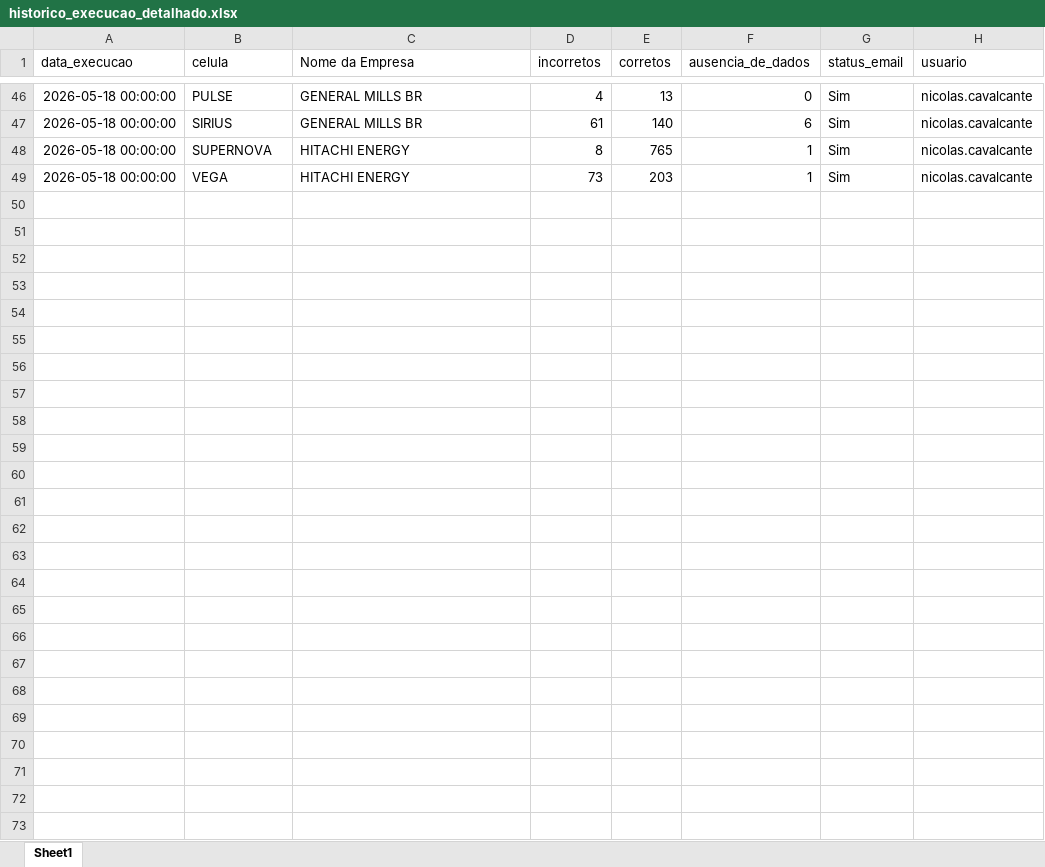
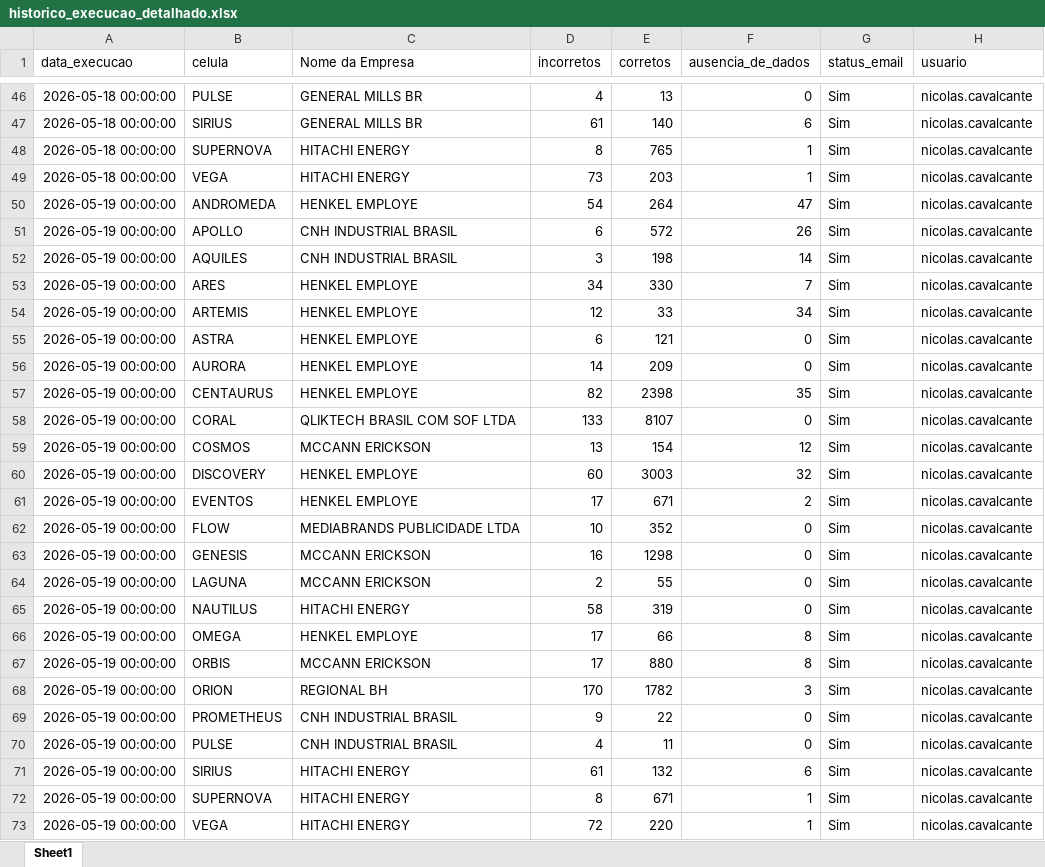
Before and after one commit to Nicolas-Cavalcante/concilia-o-financeira, an Excel workbook: logs/historico_execucao_detalhado.xlsx, sheet Sheet1, drawn as a sheet; only a part is shown, gaps mark what is left out; values as stored, in another font and other column widths than the file's, no borders; the diff names each change by its address in the sheet, - before the commit and + after, or states it on an @@ line.

```diff
--- a/logs/historico_execucao_detalhado.xlsx (sheet Sheet1)
+++ b/logs/historico_execucao_detalhado.xlsx (sheet Sheet1)
+row 50: 2026-05-19 00:00:00 | ANDROMEDA | HENKEL EMPLOYE | 54 | 264 | 47 | Sim | nicolas.cavalcante
+row 51: 2026-05-19 00:00:00 | APOLLO | CNH INDUSTRIAL BRASIL | 6 | 572 | 26 | Sim | nicolas.cavalcante
+row 52: 2026-05-19 00:00:00 | AQUILES | CNH INDUSTRIAL BRASIL | 3 | 198 | 14 | Sim | nicolas.cavalcante
+row 53: 2026-05-19 00:00:00 | ARES | HENKEL EMPLOYE | 34 | 330 | 7 | Sim | nicolas.cavalcante
+row 54: 2026-05-19 00:00:00 | ARTEMIS | HENKEL EMPLOYE | 12 | 33 | 34 | Sim | nicolas.cavalcante
+row 55: 2026-05-19 00:00:00 | ASTRA | HENKEL EMPLOYE | 6 | 121 | 0 | Sim | nicolas.cavalcante
+row 56: 2026-05-19 00:00:00 | AURORA | HENKEL EMPLOYE | 14 | 209 | 0 | Sim | nicolas.cavalcante
+row 57: 2026-05-19 00:00:00 | CENTAURUS | HENKEL EMPLOYE | 82 | 2398 | 35 | Sim | nicolas.cavalcante
+row 58: 2026-05-19 00:00:00 | CORAL | QLIKTECH BRASIL COM SOF LTDA | 133 | 8107 | 0 | Sim | nicolas.cavalcante
+row 59: 2026-05-19 00:00:00 | COSMOS | MCCANN ERICKSON | 13 | 154 | 12 | Sim | nicolas.cavalcante
+row 60: 2026-05-19 00:00:00 | DISCOVERY | HENKEL EMPLOYE | 60 | 3003 | 32 | Sim | nicolas.cavalcante
+row 61: 2026-05-19 00:00:00 | EVENTOS | HENKEL EMPLOYE | 17 | 671 | 2 | Sim | nicolas.cavalcante
+row 62: 2026-05-19 00:00:00 | FLOW | MEDIABRANDS PUBLICIDADE LTDA | 10 | 352 | 0 | Sim | nicolas.cavalcante
+row 63: 2026-05-19 00:00:00 | GENESIS | MCCANN ERICKSON | 16 | 1298 | 0 | Sim | nicolas.cavalcante
+row 64: 2026-05-19 00:00:00 | LAGUNA | MCCANN ERICKSON | 2 | 55 | 0 | Sim | nicolas.cavalcante
+row 65: 2026-05-19 00:00:00 | NAUTILUS | HITACHI ENERGY | 58 | 319 | 0 | Sim | nicolas.cavalcante
+row 66: 2026-05-19 00:00:00 | OMEGA | HENKEL EMPLOYE | 17 | 66 | 8 | Sim | nicolas.cavalcante
+row 67: 2026-05-19 00:00:00 | ORBIS | MCCANN ERICKSON | 17 | 880 | 8 | Sim | nicolas.cavalcante
+row 68: 2026-05-19 00:00:00 | ORION | REGIONAL BH | 170 | 1782 | 3 | Sim | nicolas.cavalcante
+row 69: 2026-05-19 00:00:00 | PROMETHEUS | CNH INDUSTRIAL BRASIL | 9 | 22 | 0 | Sim | nicolas.cavalcante
+row 70: 2026-05-19 00:00:00 | PULSE | CNH INDUSTRIAL BRASIL | 4 | 11 | 0 | Sim | nicolas.cavalcante
+row 71: 2026-05-19 00:00:00 | SIRIUS | HITACHI ENERGY | 61 | 132 | 6 | Sim | nicolas.cavalcante
+row 72: 2026-05-19 00:00:00 | SUPERNOVA | HITACHI ENERGY | 8 | 671 | 1 | Sim | nicolas.cavalcante
+row 73: 2026-05-19 00:00:00 | VEGA | HITACHI ENERGY | 72 | 220 | 1 | Sim | nicolas.cavalcante
```
Also changed, not shown: inputs/base_emails/Base_emails.xlsx, logs/historico_execucao.xlsx, 8 other files.
